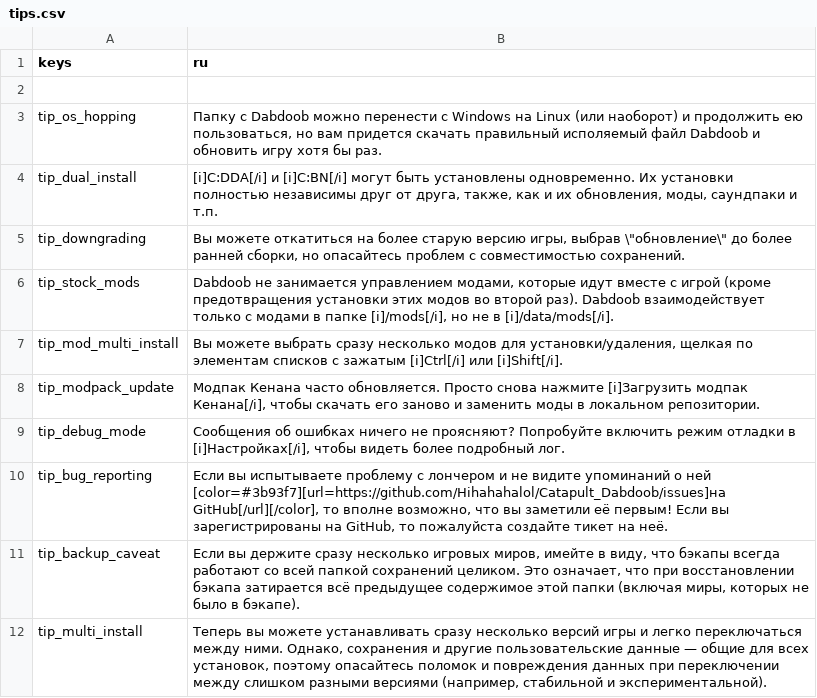
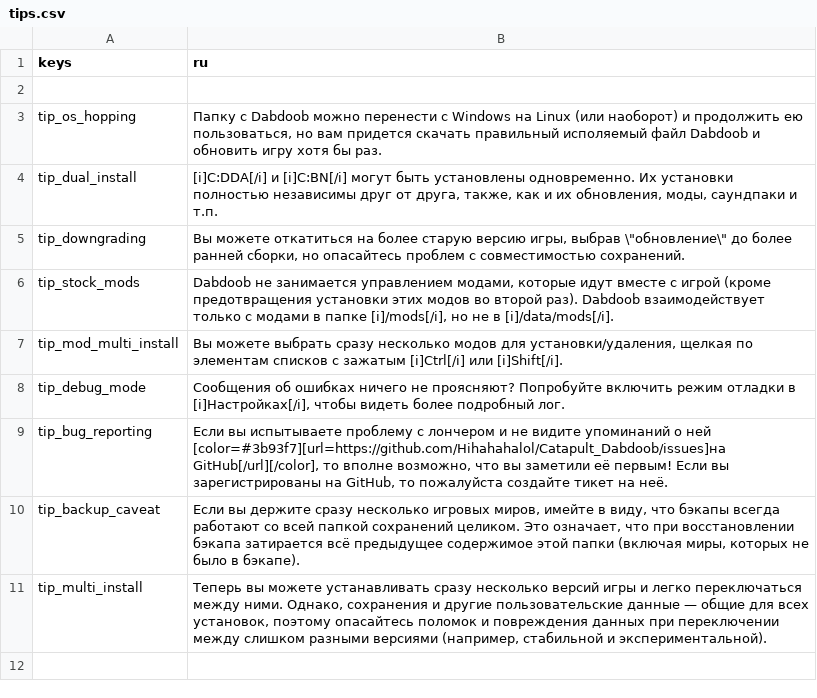
Before and after one commit to CrimsonCrossBunker/Catapult, a CSV file: text/ru/tips.csv, drawn as a sheet; the diff names each change by its address in the sheet, - before the commit and + after, or states it on an @@ line.

Commit message:
removed tip_modpack_update, a false remnant

```diff
--- a/text/ru/tips.csv
+++ b/text/ru/tips.csv
-row 8: tip_modpack_update | Модпак Кенана часто обновляется. Просто снова нажмите [i]Загрузить модпак Кенана[/i], чтобы скачать его заново и заменить моды в локальном репозитории.
```
Also changed, not shown: text/es/tips.csv, text/fr/tips.csv, 7 other files.
